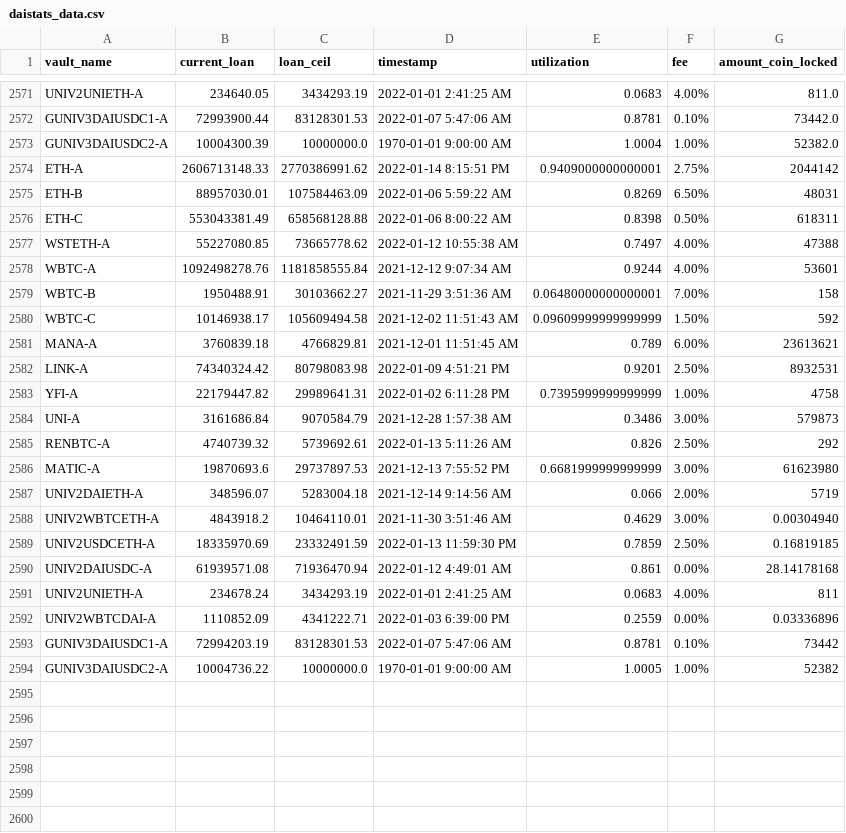
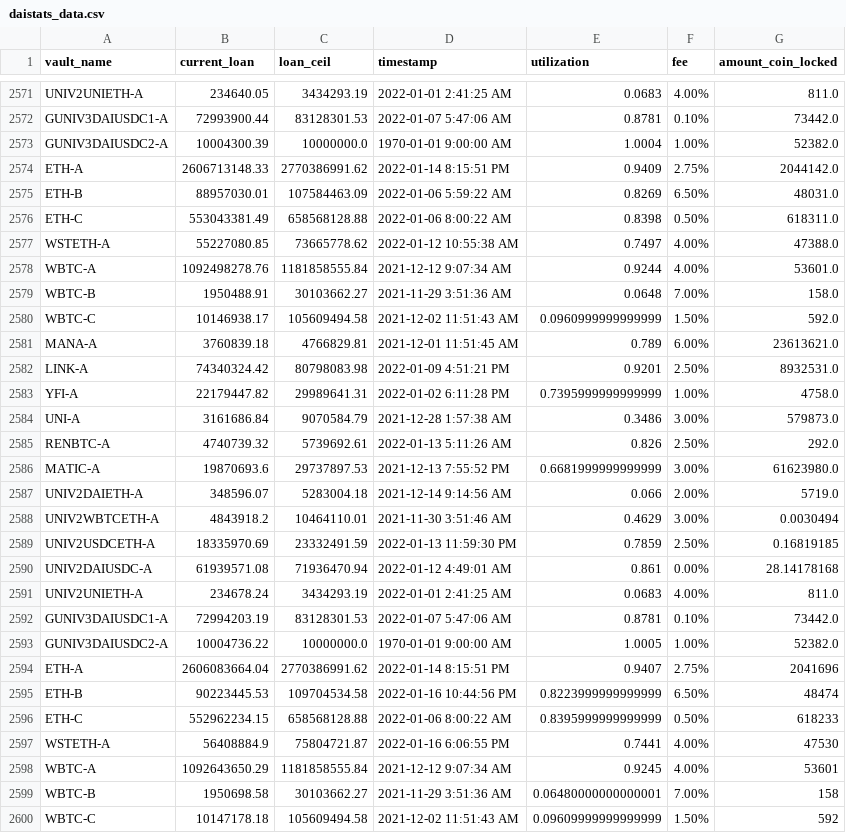
Before and after one commit to geniusnhu/daistats, a CSV file: daistats_data.csv, drawn as a sheet; only a part is shown, gaps mark what is left out; the diff covers the shown part only.

```diff
--- a/daistats_data.csv
+++ b/daistats_data.csv
@@ -2573,22 +2573,28 @@ GUNIV3DAIUSDC1-A,72993900.44,83128301.53,2022-01-07 5:47:06 AM,0.8781,0.10%,7344
 GUNIV3DAIUSDC2-A,10004300.39,10000000.0,1970-01-01 9:00:00 AM,1.0004,1.00%,52382.0
-ETH-A,2606713148.33,2770386991.62,2022-01-14 8:15:51 PM,0.9409000000000001,2.75%,2044142
-ETH-B,88957030.01,107584463.09,2022-01-06 5:59:22 AM,0.8269,6.50%,48031
-ETH-C,553043381.49,658568128.88,2022-01-06 8:00:22 AM,0.8398,0.50%,618311
-WSTETH-A,55227080.85,73665778.62,2022-01-12 10:55:38 AM,0.7497,4.00%,47388
-WBTC-A,1092498278.76,1181858555.84,2021-12-12 9:07:34 AM,0.9244,4.00%,53601
-WBTC-B,1950488.91,30103662.27,2021-11-29 3:51:36 AM,0.06480000000000001,7.00%,158
-WBTC-C,10146938.17,105609494.58,2021-12-02 11:51:43 AM,0.09609999999999999,1.50%,592
-MANA-A,3760839.18,4766829.81,2021-12-01 11:51:45 AM,0.789,6.00%,23613621
-LINK-A,74340324.42,80798083.98,2022-01-09 4:51:21 PM,0.9201,2.50%,8932531
-YFI-A,22179447.82,29989641.31,2022-01-02 6:11:28 PM,0.7395999999999999,1.00%,4758
-UNI-A,3161686.84,9070584.79,2021-12-28 1:57:38 AM,0.3486,3.00%,579873
-RENBTC-A,4740739.32,5739692.61,2022-01-13 5:11:26 AM,0.826,2.50%,292
-MATIC-A,19870693.6,29737897.53,2021-12-13 7:55:52 PM,0.6681999999999999,3.00%,61623980
-UNIV2DAIETH-A,348596.07,5283004.18,2021-12-14 9:14:56 AM,0.066,2.00%,5719
-UNIV2WBTCETH-A,4843918.2,10464110.01,2021-11-30 3:51:46 AM,0.4629,3.00%,0.00304940
+ETH-A,2606713148.33,2770386991.62,2022-01-14 8:15:51 PM,0.9409,2.75%,2044142.0
+ETH-B,88957030.01,107584463.09,2022-01-06 5:59:22 AM,0.8269,6.50%,48031.0
+ETH-C,553043381.49,658568128.88,2022-01-06 8:00:22 AM,0.8398,0.50%,618311.0
+WSTETH-A,55227080.85,73665778.62,2022-01-12 10:55:38 AM,0.7497,4.00%,47388.0
+WBTC-A,1092498278.76,1181858555.84,2021-12-12 9:07:34 AM,0.9244,4.00%,53601.0
+WBTC-B,1950488.91,30103662.27,2021-11-29 3:51:36 AM,0.0648,7.00%,158.0
+WBTC-C,10146938.17,105609494.58,2021-12-02 11:51:43 AM,0.0960999999999999,1.50%,592.0
+MANA-A,3760839.18,4766829.81,2021-12-01 11:51:45 AM,0.789,6.00%,23613621.0
+LINK-A,74340324.42,80798083.98,2022-01-09 4:51:21 PM,0.9201,2.50%,8932531.0
+YFI-A,22179447.82,29989641.31,2022-01-02 6:11:28 PM,0.7395999999999999,1.00%,4758.0
+UNI-A,3161686.84,9070584.79,2021-12-28 1:57:38 AM,0.3486,3.00%,579873.0
+RENBTC-A,4740739.32,5739692.61,2022-01-13 5:11:26 AM,0.826,2.50%,292.0
+MATIC-A,19870693.6,29737897.53,2021-12-13 7:55:52 PM,0.6681999999999999,3.00%,61623980.0
+UNIV2DAIETH-A,348596.07,5283004.18,2021-12-14 9:14:56 AM,0.066,2.00%,5719.0
+UNIV2WBTCETH-A,4843918.2,10464110.01,2021-11-30 3:51:46 AM,0.4629,3.00%,0.0030494
 UNIV2USDCETH-A,18335970.69,23332491.59,2022-01-13 11:59:30 PM,0.7859,2.50%,0.16819185
 UNIV2DAIUSDC-A,61939571.08,71936470.94,2022-01-12 4:49:01 AM,0.861,0.00%,28.14178168
-UNIV2UNIETH-A,234678.24,3434293.19,2022-01-01 2:41:25 AM,0.0683,4.00%,811
-UNIV2WBTCDAI-A,1110852.09,4341222.71,2022-01-03 6:39:00 PM,0.2559,0.00%,0.03336896
-GUNIV3DAIUSDC1-A,72994203.19,83128301.53,2022-01-07 5:47:06 AM,0.8781,0.10%,73442
-GUNIV3DAIUSDC2-A,10004736.22,10000000.0,1970-01-01 9:00:00 AM,1.0005,1.00%,52382
+UNIV2UNIETH-A,234678.24,3434293.19,2022-01-01 2:41:25 AM,0.0683,4.00%,811.0
+GUNIV3DAIUSDC1-A,72994203.19,83128301.53,2022-01-07 5:47:06 AM,0.8781,0.10%,73442.0
+GUNIV3DAIUSDC2-A,10004736.22,10000000.0,1970-01-01 9:00:00 AM,1.0005,1.00%,52382.0
+ETH-A,2606083664.04,2770386991.62,2022-01-14 8:15:51 PM,0.9407,2.75%,2041696
+ETH-B,90223445.53,109704534.58,2022-01-16 10:44:56 PM,0.8223999999999999,6.50%,48474
+ETH-C,552962234.15,658568128.88,2022-01-06 8:00:22 AM,0.8395999999999999,0.50%,618233
+WSTETH-A,56408884.9,75804721.87,2022-01-16 6:06:55 PM,0.7441,4.00%,47530
+WBTC-A,1092643650.29,1181858555.84,2021-12-12 9:07:34 AM,0.9245,4.00%,53601
+WBTC-B,1950698.58,30103662.27,2021-11-29 3:51:36 AM,0.06480000000000001,7.00%,158
+WBTC-C,10147178.18,105609494.58,2021-12-02 11:51:43 AM,0.09609999999999999,1.50%,592
```
Also changed, not shown: 14 added rows elsewhere in this file, BTC_price.csv.
